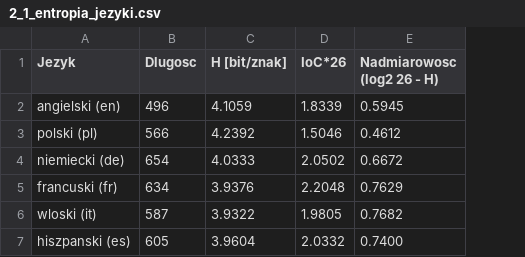
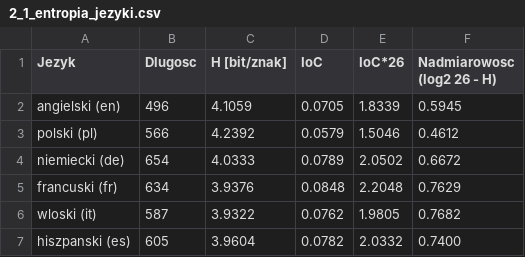
Before and after one commit to dembol23/WUST, a CSV file: S5/cybersecurity/L1/wyniki/2_1_entropia_jezyki.csv, drawn as a sheet; the diff names each change by its address in the sheet, - before the commit and + after, or states it on an @@ line.

```diff
--- a/S5/cybersecurity/L1/wyniki/2_1_entropia_jezyki.csv
+++ b/S5/cybersecurity/L1/wyniki/2_1_entropia_jezyki.csv
+column D (IoC), rows 2-7: 0.0705 | 0.0579 | 0.0789 | 0.0848 | 0.0762 | 0.0782
```
Also changed, not shown: S5/cybersecurity/L1/wyniki/1_2_weryfikacja.csv, S5/cybersecurity/L1/wyniki/1_2_wlasciwosci.csv, 40 other files.
